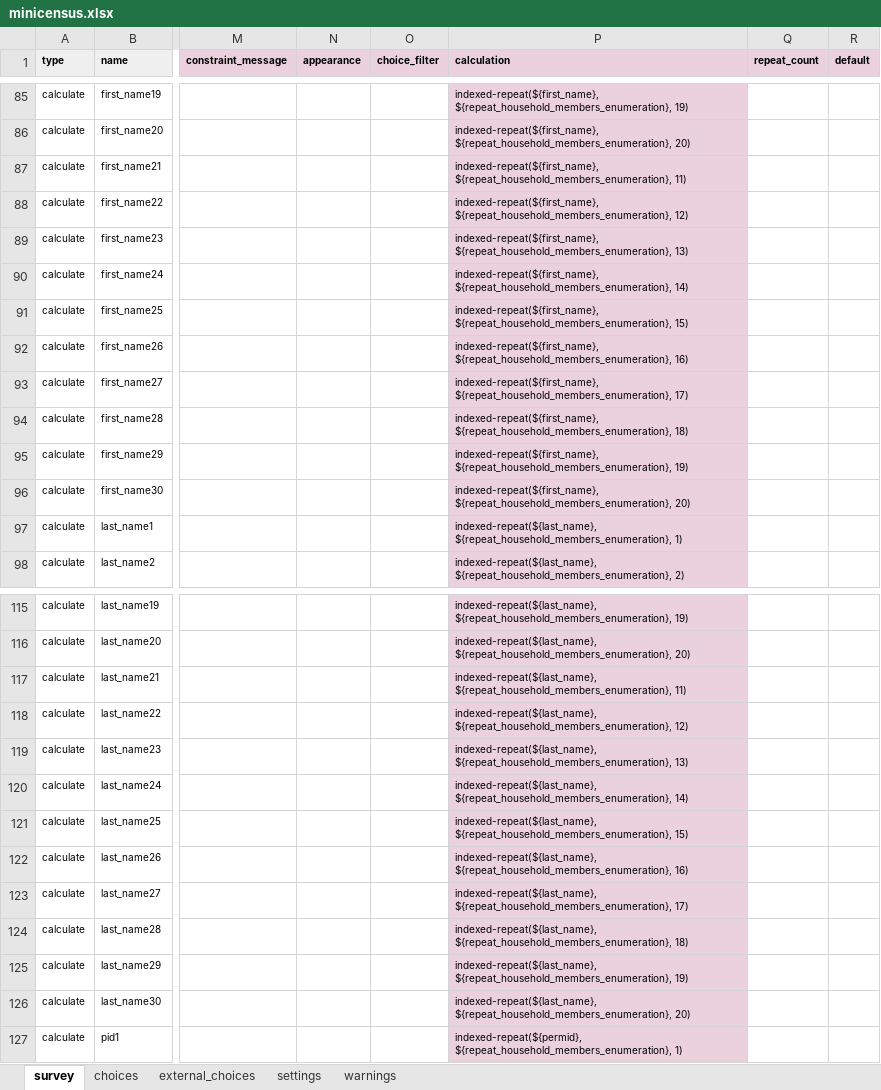
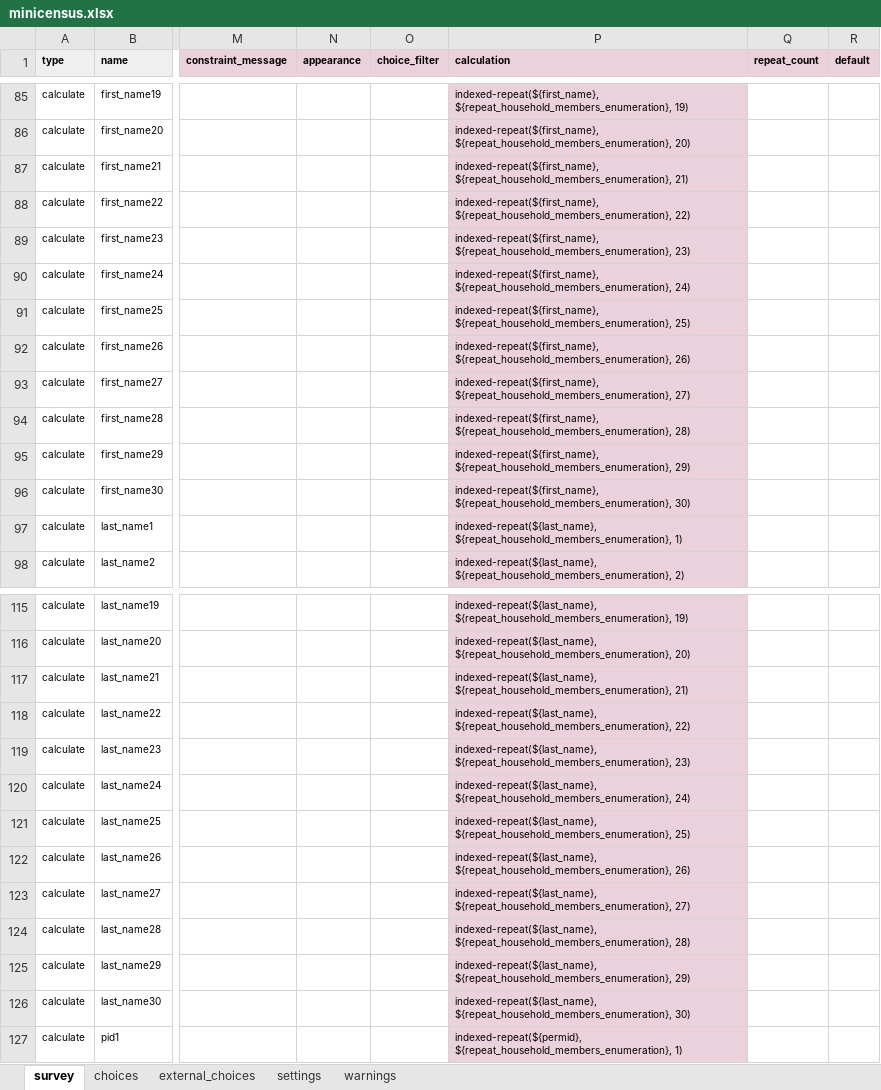
Before and after one commit to linl33/bohemia, an Excel workbook: forms/minicensus/minicensus.xlsx, sheet survey, drawn as a sheet; only a part is shown, gaps mark what is left out; values as stored, in another font and other column widths than the file's, no borders; charts and pictures and conditional formats not drawn; the diff covers the shown part only; the diff names each change by its address in the sheet, - before the commit and + after, or states it on an @@ line.

```diff
--- a/forms/minicensus/minicensus.xlsx (sheet survey)
+++ b/forms/minicensus/minicensus.xlsx (sheet survey)
-P87 (calculation): indexed-repeat(${first_name}, ${repeat_household_members_enumeration}, 11)
+P87 (calculation): indexed-repeat(${first_name}, ${repeat_household_members_enumeration}, 21)
-P88 (calculation): indexed-repeat(${first_name}, ${repeat_household_members_enumeration}, 12)
+P88 (calculation): indexed-repeat(${first_name}, ${repeat_household_members_enumeration}, 22)
-P89 (calculation): indexed-repeat(${first_name}, ${repeat_household_members_enumeration}, 13)
+P89 (calculation): indexed-repeat(${first_name}, ${repeat_household_members_enumeration}, 23)
-P90 (calculation): indexed-repeat(${first_name}, ${repeat_household_members_enumeration}, 14)
+P90 (calculation): indexed-repeat(${first_name}, ${repeat_household_members_enumeration}, 24)
-P91 (calculation): indexed-repeat(${first_name}, ${repeat_household_members_enumeration}, 15)
+P91 (calculation): indexed-repeat(${first_name}, ${repeat_household_members_enumeration}, 25)
-P92 (calculation): indexed-repeat(${first_name}, ${repeat_household_members_enumeration}, 16)
+P92 (calculation): indexed-repeat(${first_name}, ${repeat_household_members_enumeration}, 26)
-P93 (calculation): indexed-repeat(${first_name}, ${repeat_household_members_enumeration}, 17)
+P93 (calculation): indexed-repeat(${first_name}, ${repeat_household_members_enumeration}, 27)
-P94 (calculation): indexed-repeat(${first_name}, ${repeat_household_members_enumeration}, 18)
+P94 (calculation): indexed-repeat(${first_name}, ${repeat_household_members_enumeration}, 28)
-P95 (calculation): indexed-repeat(${first_name}, ${repeat_household_members_enumeration}, 19)
+P95 (calculation): indexed-repeat(${first_name}, ${repeat_household_members_enumeration}, 29)
-P96 (calculation): indexed-repeat(${first_name}, ${repeat_household_members_enumeration}, 20)
+P96 (calculation): indexed-repeat(${first_name}, ${repeat_household_members_enumeration}, 30)
-P117 (calculation): indexed-repeat(${last_name}, ${repeat_household_members_enumeration}, 11)
+P117 (calculation): indexed-repeat(${last_name}, ${repeat_household_members_enumeration}, 21)
-P118 (calculation): indexed-repeat(${last_name}, ${repeat_household_members_enumeration}, 12)
+P118 (calculation): indexed-repeat(${last_name}, ${repeat_household_members_enumeration}, 22)
-P119 (calculation): indexed-repeat(${last_name}, ${repeat_household_members_enumeration}, 13)
+P119 (calculation): indexed-repeat(${last_name}, ${repeat_household_members_enumeration}, 23)
-P120 (calculation): indexed-repeat(${last_name}, ${repeat_household_members_enumeration}, 14)
+P120 (calculation): indexed-repeat(${last_name}, ${repeat_household_members_enumeration}, 24)
-P121 (calculation): indexed-repeat(${last_name}, ${repeat_household_members_enumeration}, 15)
+P121 (calculation): indexed-repeat(${last_name}, ${repeat_household_members_enumeration}, 25)
-P122 (calculation): indexed-repeat(${last_name}, ${repeat_household_members_enumeration}, 16)
+P122 (calculation): indexed-repeat(${last_name}, ${repeat_household_members_enumeration}, 26)
-P123 (calculation): indexed-repeat(${last_name}, ${repeat_household_members_enumeration}, 17)
+P123 (calculation): indexed-repeat(${last_name}, ${repeat_household_members_enumeration}, 27)
-P124 (calculation): indexed-repeat(${last_name}, ${repeat_household_members_enumeration}, 18)
+P124 (calculation): indexed-repeat(${last_name}, ${repeat_household_members_enumeration}, 28)
-P125 (calculation): indexed-repeat(${last_name}, ${repeat_household_members_enumeration}, 19)
+P125 (calculation): indexed-repeat(${last_name}, ${repeat_household_members_enumeration}, 29)
-P126 (calculation): indexed-repeat(${last_name}, ${repeat_household_members_enumeration}, 20)
+P126 (calculation): indexed-repeat(${last_name}, ${repeat_household_members_enumeration}, 30)
```
Also changed, not shown: 20 edited cells elsewhere in this sheet, sheet settings, forms/census/census.xlsx, 5 other files.
